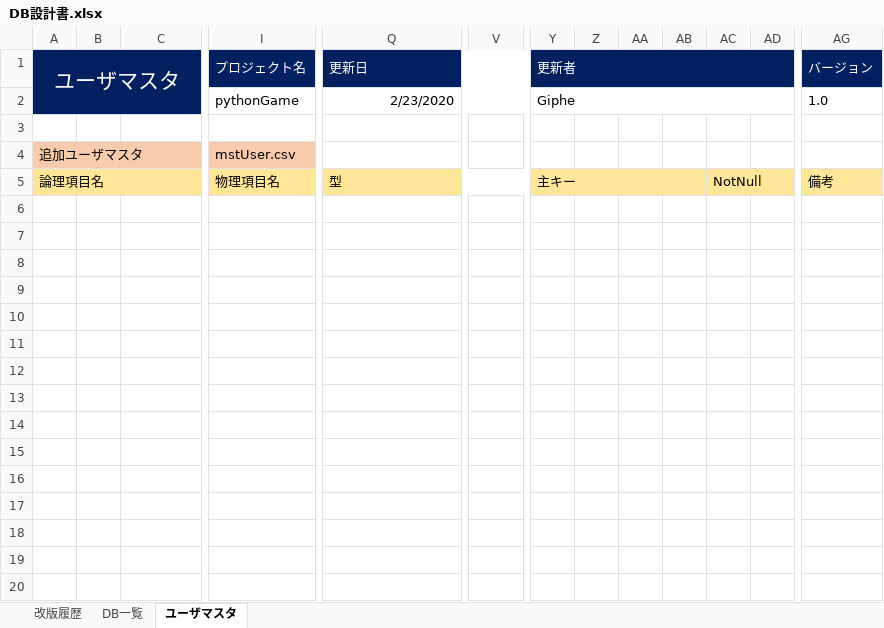
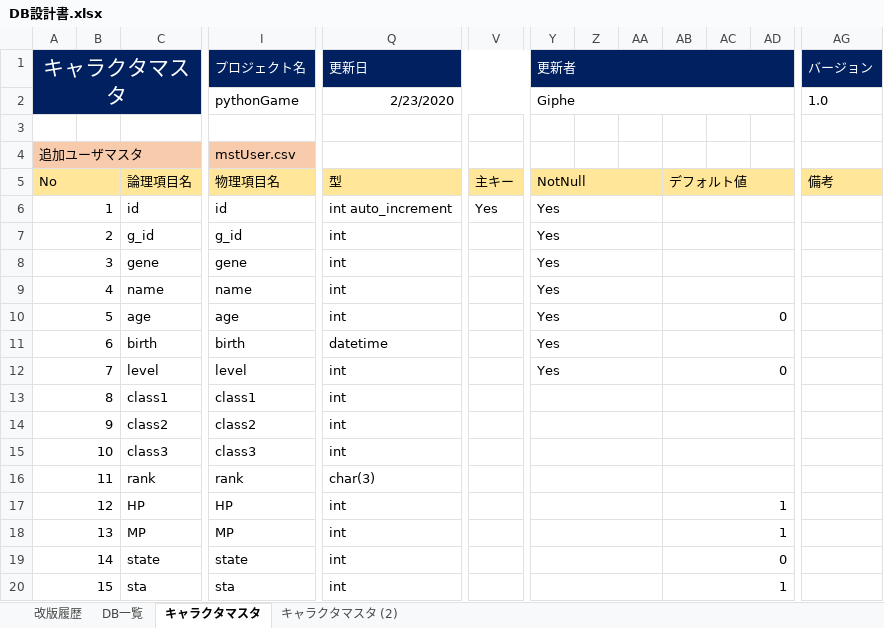
Before and after one commit to pythonGame-RPG/pythonGames, an Excel workbook: Doc/00管理文書/30_概要設計/DB設計書.xlsx, sheet キャラクタマスタ, drawn as a sheet; only a part is shown, gaps mark what is left out; values as stored, in another font and other column widths than the file's, no borders; removed rows and columns are numbered as before the commit, all else as after; rows hold the shown columns only; the diff covers the shown part only; the diff names each change by its address in the sheet, - before the commit and + after, or states it on an @@ line.

```diff
--- a/Doc/00管理文書/30_概要設計/DB設計書.xlsx (sheet キャラクタマスタ)
+++ b/Doc/00管理文書/30_概要設計/DB設計書.xlsx (sheet キャラクタマスタ)
-sheet tab: ユーザマスタ
+sheet tab: キャラクタマスタ
+sheet tab: キャラクタマスタ (2)
+column AB, empty
-column AC, empty
-A1: ユーザマスタ
+A1: キャラクタマスタ
-row 5: 論理項目名 |  |  | 物理項目名 | 型 |  | 主キー |  |  |  | NotNull |  | 備考
+row 5: No |  | 論理項目名 | 物理項目名 | 型 | 主キー | NotNull |  |  | デフォルト値 |  |  | 備考
+row 6: 1 |  | id | id | int auto_increment | Yes | Yes
+row 7: 2 |  | g_id | g_id | int |  | Yes
+row 8: 3 |  | gene | gene | int |  | Yes
+row 9: 4 |  | name | name | int |  | Yes
+row 10: 5 |  | age | age | int |  | Yes |  |  | 0
+row 11: 6 |  | birth | birth | datetime |  | Yes
+row 12: 7 |  | level | level | int |  | Yes |  |  | 0
+row 13: 8 |  | class1 | class1 | int
+row 14: 9 |  | class2 | class2 | int
+row 15: 10 |  | class3 | class3 | int
+row 16: 11 |  | rank | rank | char(3)
+row 17: 12 |  | HP | HP | int |  |  |  |  | 1
+row 18: 13 |  | MP | MP | int |  |  |  |  | 1
+row 19: 14 |  | state | state | int |  |  |  |  | 0
+row 20: 15 |  | sta | sta | int |  |  |  |  | 1
```
Also changed, not shown: 12 added rows elsewhere in this sheet, sheet DB一覧, formulas that keep their value, Doc/00管理文書/30_概要設計/外部IF一覧.xlsx, Doc/00管理文書/30_概要設計/機能概要.xlsx, 20 other files.
